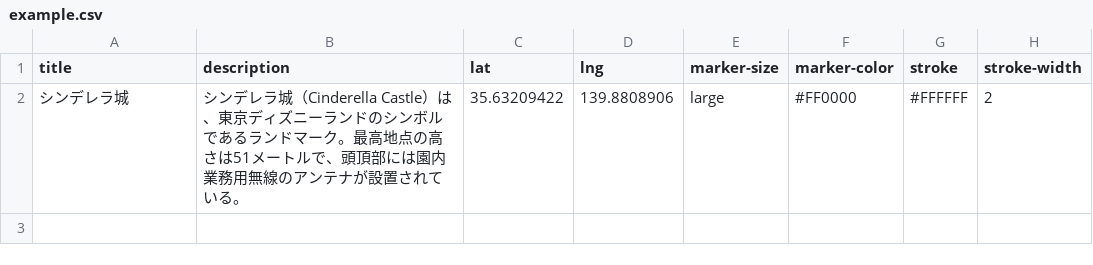
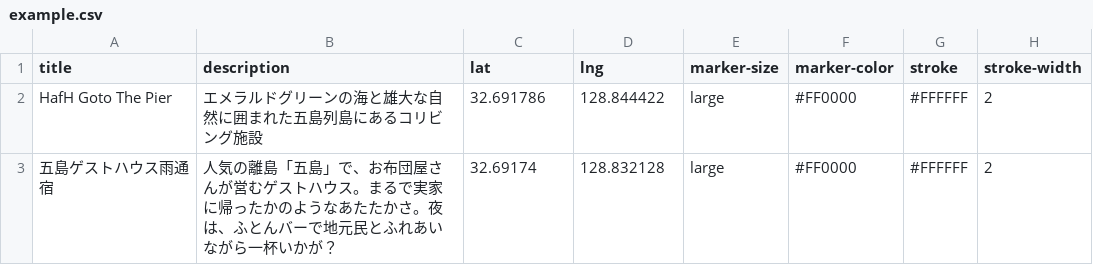
Before and after one commit to mayukojpn/location-event-demo, a CSV file: example.csv, drawn as a sheet.

Commit message:
Update example.csv

```diff
--- a/example.csv
+++ b/example.csv
@@ -1,2 +1,3 @@
 title,description,lat,lng,marker-size,marker-color,stroke,stroke-width
-シンデレラ城,シンデレラ城（Cinderella Castle）は、東京ディズニーランドのシンボルであるランドマーク。最高地点の高さは51メートルで、頭頂部には園内業務用無線のアンテナが設置されている。 ,35.63209422,139.8808906,large,#FF0000,#FFFFFF,2
+HafH Goto The Pier,エメラルドグリーンの海と雄大な自然に囲まれた五島列島にあるコリビング施設,32.691786,128.844422,large,#FF0000,#FFFFFF,2
+五島ゲストハウス雨通宿,人気の離島「五島」で、お布団屋さんが営むゲストハウス。まるで実家に帰ったかのようなあたたかさ。夜は、ふとんバーで地元民とふれあいながら一杯いかが？,32.69174,128.832128,large,#FF0000,#FFFFFF,2
```
